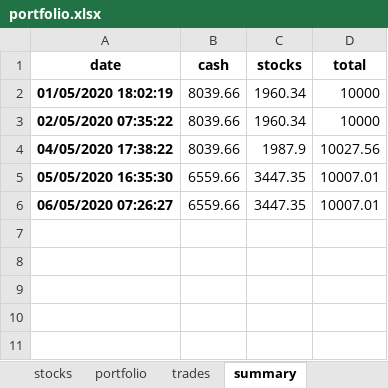
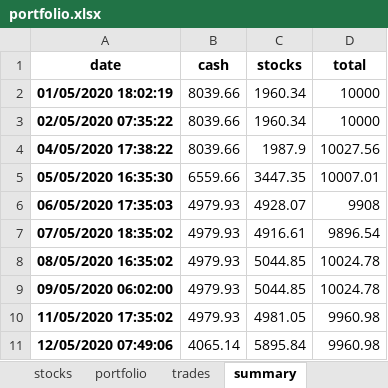
Before and after one commit to Patrickdg/AL-the-Trader, an Excel workbook: portfolio.xlsx, sheet summary, drawn as a sheet; values as stored, in another font and other column widths than the file's, no borders; removed rows and columns are numbered as before the commit, all else as after; the diff names each change by its address in the sheet, - before the commit and + after, or states it on an @@ line.

```diff
--- a/portfolio.xlsx (sheet summary)
+++ b/portfolio.xlsx (sheet summary)
-row 6: 06/05/2020 07:26:27 | 6559.66 | 3447.35 | 10007.01
+row 6: 06/05/2020 17:35:03 | 4979.93 | 4928.07 | 9908
+row 7: 07/05/2020 18:35:02 | 4979.93 | 4916.61 | 9896.54
+row 8: 08/05/2020 16:35:02 | 4979.93 | 5044.85 | 10024.78
+row 9: 09/05/2020 06:02:00 | 4979.93 | 5044.85 | 10024.78
+row 10: 11/05/2020 17:35:02 | 4979.93 | 4981.05 | 9960.98
+row 11: 12/05/2020 07:49:06 | 4065.14 | 5895.84 | 9960.98
```
Also changed, not shown: sheet watchlist, sheet stocks, sheet trades, sheet portfolio, 1 other file.
